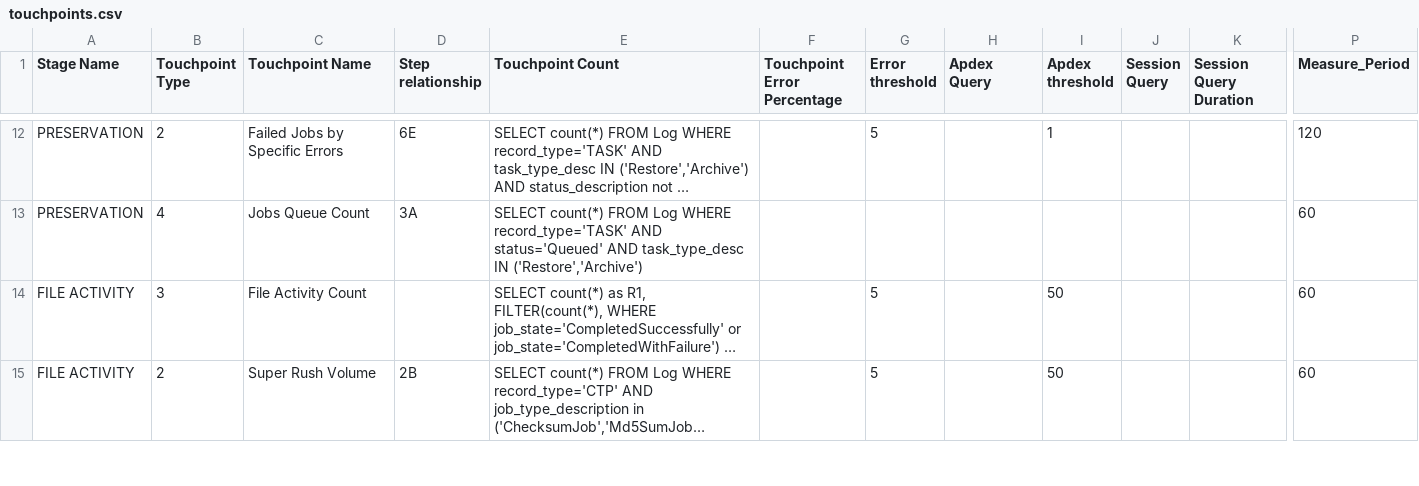
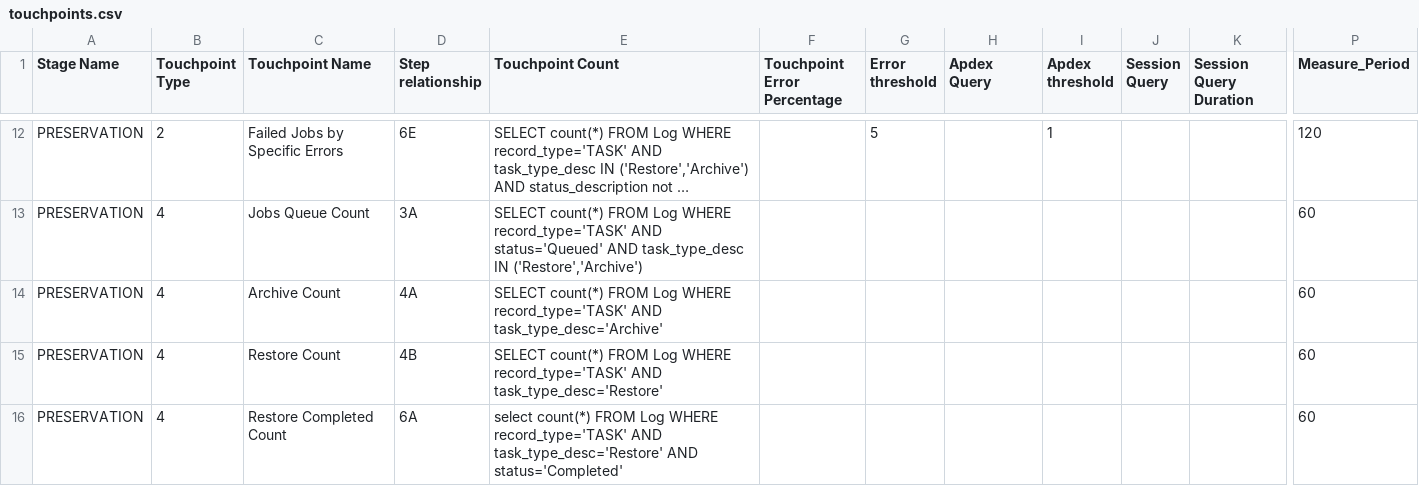
Before and after one commit to newrelic/nr1-pathpoint, a CSV file: setup/touchpoints.csv, drawn as a sheet; only a part is shown, gaps mark what is left out; the shorter side is filled out with more unchanged rows; long unchanged cells end in …; rows hold the shown columns only; the diff covers the shown part only; the diff names each change by its address in the sheet, - before the commit and + after, or states it on an @@ line.

Commit message:
Touchpoints Update

```diff
--- a/setup/touchpoints.csv
+++ b/setup/touchpoints.csv
+row 14: PRESERVATION | 4 | Archive Count | 4A | SELECT count(*) FROM Log WHERE record_type='TASK' AND task_type_desc='Archive' |  |  |  |  |  |  | 60
+row 15: PRESERVATION | 4 | Restore Count | 4B | SELECT count(*) FROM Log WHERE record_type='TASK' AND task_type_desc='Restore' |  |  |  |  |  |  | 60
+row 16: PRESERVATION | 4 | Restore Completed Count | 6A | select count(*) FROM Log WHERE record_type='TASK' AND task_type_desc='Restore' AND status='Completed' |  |  |  |  |  |  | 60
```
Also changed, not shown: 2 added rows elsewhere in this file, 5 other files.
